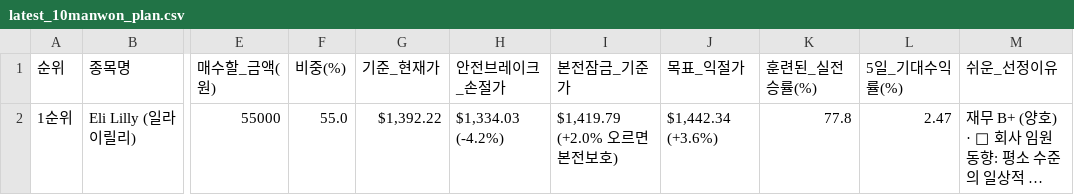
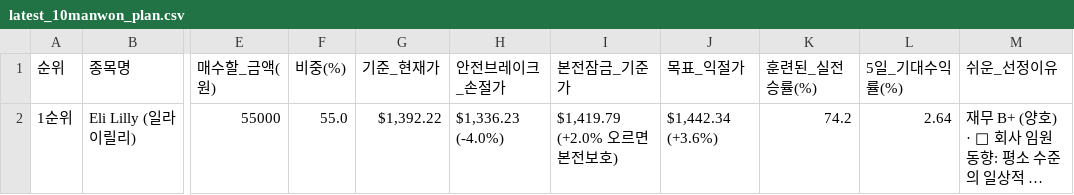
Before and after one commit to dlwo7025-maker/global-stock-ai-studio, a CSV file: data/starter_pack/latest_10manwon_plan.csv, drawn as a sheet; only a part is shown, gaps mark what is left out; long unchanged cells end in …; the diff names each change by its address in the sheet, - before the commit and + after, or states it on an @@ line.

Commit message:
chore(auto): update live wallet, evolved win-rate & 100k starter pack

```diff
--- a/data/starter_pack/latest_10manwon_plan.csv
+++ b/data/starter_pack/latest_10manwon_plan.csv
-H2 (안전브레이크_손절가): $1,334.03 (-4.2%)
+H2 (안전브레이크_손절가): $1,336.23 (-4.0%)
-K2 (훈련된_실전승률(%)): 77.8
+K2 (훈련된_실전승률(%)): 74.2
-L2 (5일_기대수익률(%)): 2.47
+L2 (5일_기대수익률(%)): 2.64
```
Also changed, not shown: 8 other files.
